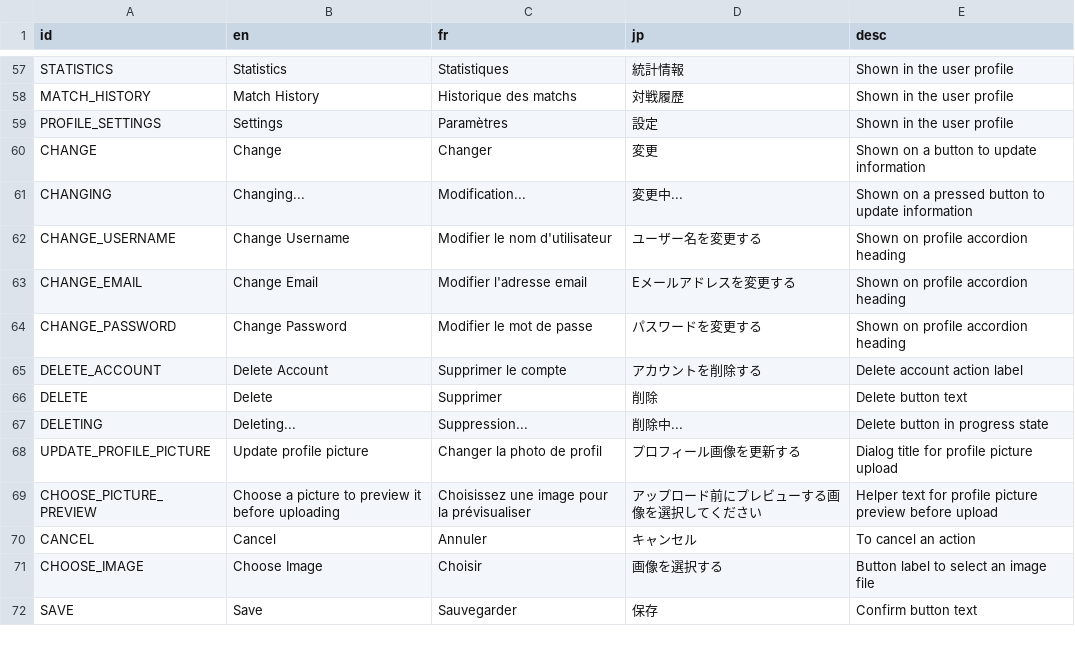
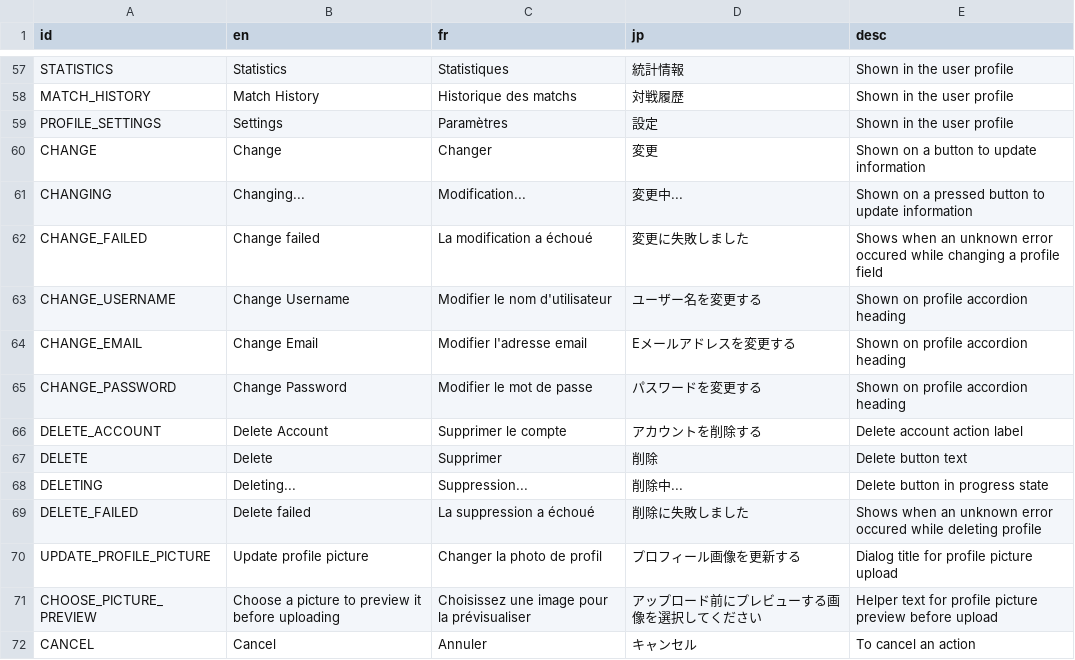
Before and after one commit to victorviterbo/Transcendance, a CSV file: services/frontend/public/localization/lang.csv, drawn as a sheet; only a part is shown, gaps mark what is left out; the shorter side is filled out with more unchanged rows.

Commit message:
feature(localization): add translation keys and use them for change and delete

```diff
--- a/services/frontend/public/localization/lang.csv
+++ b/services/frontend/public/localization/lang.csv
@@ -61,2 +61,3 @@ CHANGE,Change,Changer,変更,Shown on a button to update information
 CHANGING,Changing...,Modification...,変更中...,Shown on a pressed button to update information
+CHANGE_FAILED,Change failed,La modification a échoué,変更に失敗しました,Shows when an unknown error occured while changing a profile field
 CHANGE_USERNAME,Change Username,Modifier le nom d'utilisateur,ユーザー名を変更する,Shown on profile accordion heading
@@ -67,2 +68,3 @@ DELETE,Delete,Supprimer,削除,Delete button text
 DELETING,Deleting...,Suppression...,削除中...,Delete button in progress state
+DELETE_FAILED,Delete failed,La suppression a échoué,削除に失敗しました,Shows when an unknown error occured while deleting profile
 UPDATE_PROFILE_PICTURE,Update profile picture,Changer la photo de profil,プロフィール画像を更新する,Dialog title for profile picture upload
```
Also changed, not shown: 1 other file.
